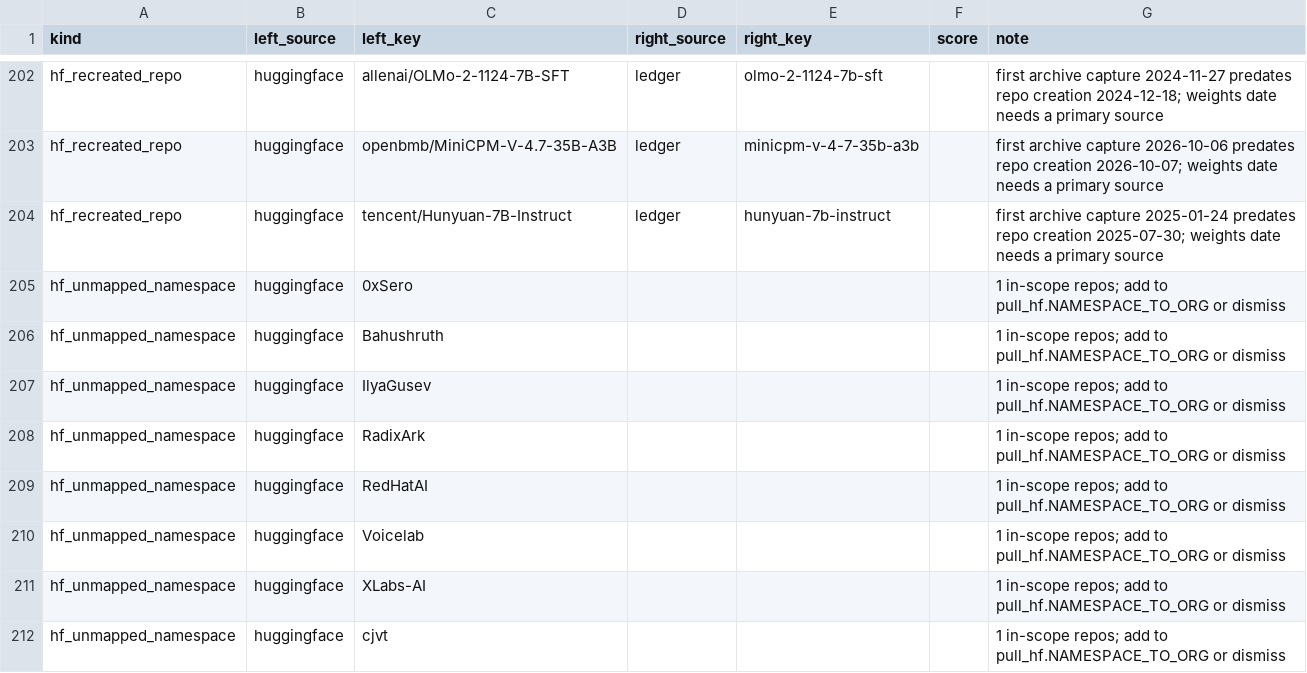
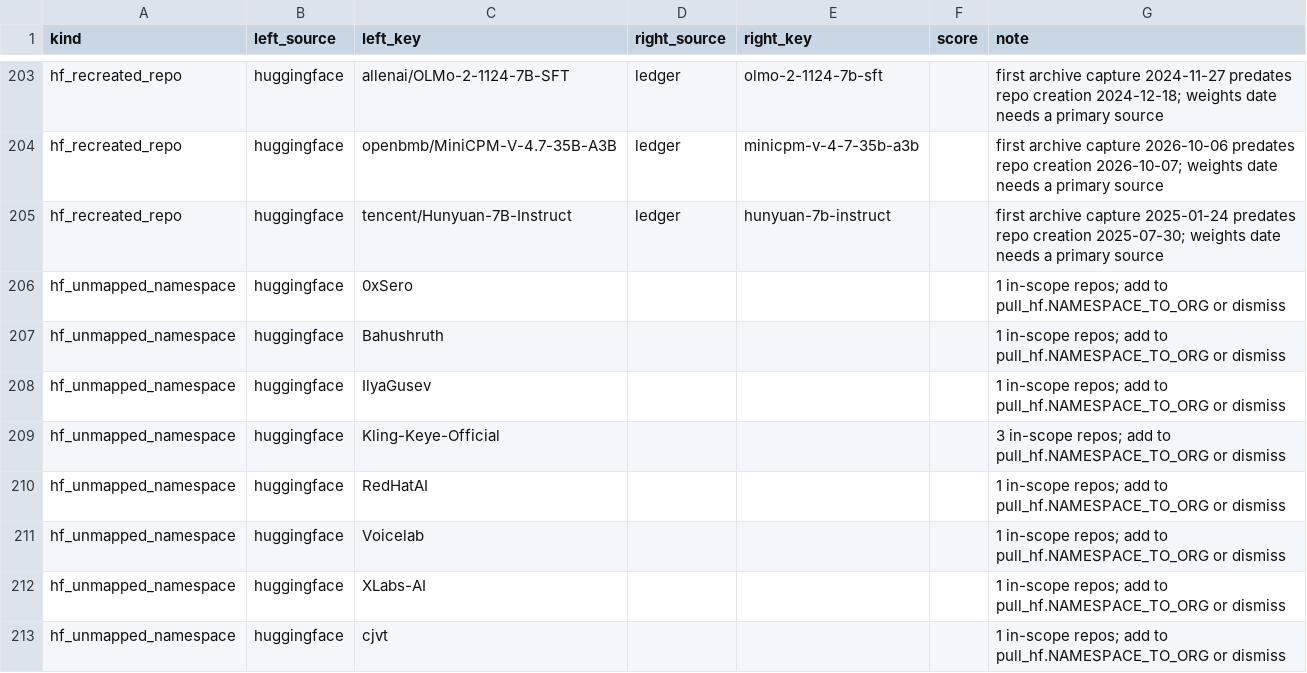
Before and after one commit to YasamanAnsari/llm-ledger, a CSV file: data/staging/review_queue.csv, drawn as a sheet; only a part is shown, gaps mark what is left out; the diff covers the shown part only.

```diff
--- a/data/staging/review_queue.csv
+++ b/data/staging/review_queue.csv
@@ -207,3 +208,3 @@ hf_unmapped_namespace,huggingface,Bahushruth,,,,1 in-scope repos; add to pull_hf
 hf_unmapped_namespace,huggingface,IlyaGusev,,,,1 in-scope repos; add to pull_hf.NAMESPACE_TO_ORG or dismiss
-hf_unmapped_namespace,huggingface,RadixArk,,,,1 in-scope repos; add to pull_hf.NAMESPACE_TO_ORG or dismiss
+hf_unmapped_namespace,huggingface,Kling-Keye-Official,,,,3 in-scope repos; add to pull_hf.NAMESPACE_TO_ORG or dismiss
 hf_unmapped_namespace,huggingface,RedHatAI,,,,1 in-scope repos; add to pull_hf.NAMESPACE_TO_ORG or dismiss
```
Also changed, not shown: 12 added rows, 5 removed rows and 7 edited cells elsewhere in this file, data/core/crosswalk.csv, data/core/models.csv, 45 other files.
